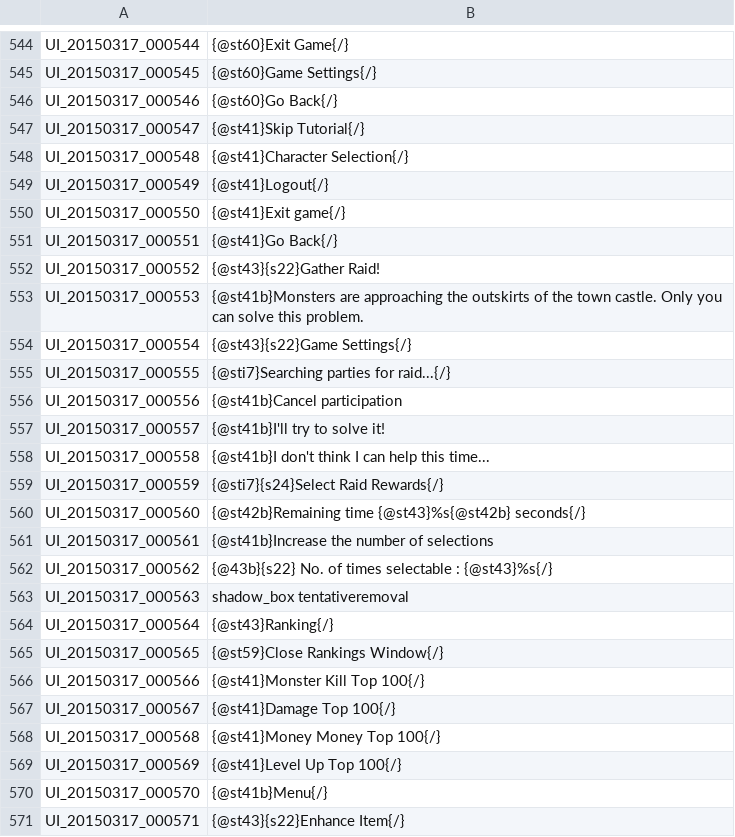
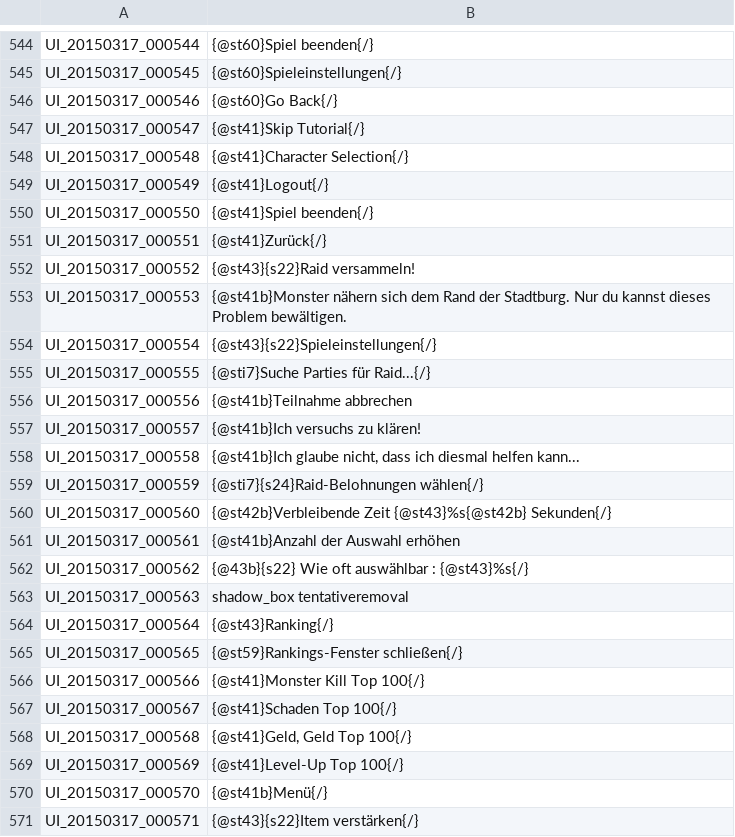
Before and after one commit to Gardosen/GermanTosTranslation, a TSV file: UI.tsv, drawn as a sheet; only a part is shown, gaps mark what is left out; the diff covers the shown part only; the diff names each change by its address in the sheet, - before the commit and + after, or states it on an @@ line.

```diff
--- a/UI.tsv
+++ b/UI.tsv
-B544: {@st60}Exit Game{/}
+B544: {@st60}Spiel beenden{/}
-B545: {@st60}Game Settings{/}
+B545: {@st60}Spieleinstellungen{/}
-B550: {@st41}Exit game{/}
+B550: {@st41}Spiel beenden{/}
-B551: {@st41}Go Back{/}
+B551: {@st41}Zurück{/}
-B552: {@st43}{s22}Gather Raid!
+B552: {@st43}{s22}Raid versammeln!
-B553: {@st41b}Monsters are approaching the outskirts of the town castle. Only you can solve this problem.
+B553: {@st41b}Monster nähern sich dem Rand der Stadtburg. Nur du kannst dieses Problem bewältigen.
-B554: {@st43}{s22}Game Settings{/}
+B554: {@st43}{s22}Spieleinstellungen{/}
-B555: {@sti7}Searching parties for raid...{/}
+B555: {@sti7}Suche Parties für Raid...{/}
-B556: {@st41b}Cancel participation
+B556: {@st41b}Teilnahme abbrechen
-B557: {@st41b}I'll try to solve it!
+B557: {@st41b}Ich versuchs zu klären!
-B558: {@st41b}I don't think I can help this time...
+B558: {@st41b}Ich glaube nicht, dass ich diesmal helfen kann...
-B559: {@sti7}{s24}Select Raid Rewards{/}
+B559: {@sti7}{s24}Raid-Belohnungen wählen{/}
-B560: {@st42b}Remaining time {@st43}%s{@st42b} seconds{/}
+B560: {@st42b}Verbleibende Zeit {@st43}%s{@st42b} Sekunden{/}
-B561: {@st41b}Increase the number of selections
+B561: {@st41b}Anzahl der Auswahl erhöhen
-B562: {@43b}{s22} No. of times selectable : {@st43}%s{/}
+B562: {@43b}{s22} Wie oft auswählbar : {@st43}%s{/}
-B565: {@st59}Close Rankings Window{/}
+B565: {@st59}Rankings-Fenster schließen{/}
-B567: {@st41}Damage Top 100{/}
+B567: {@st41}Schaden Top 100{/}
-B568: {@st41}Money Money Top 100{/}
+B568: {@st41}Geld, Geld Top 100{/}
-B569: {@st41}Level Up Top 100{/}
+B569: {@st41}Level-Up Top 100{/}
-B570: {@st41b}Menu{/}
+B570: {@st41b}Menü{/}
-B571: {@st43}{s22}Enhance Item{/}
+B571: {@st43}{s22}Item verstärken{/}
```
Also changed, not shown: 127 edited cells elsewhere in this file.
